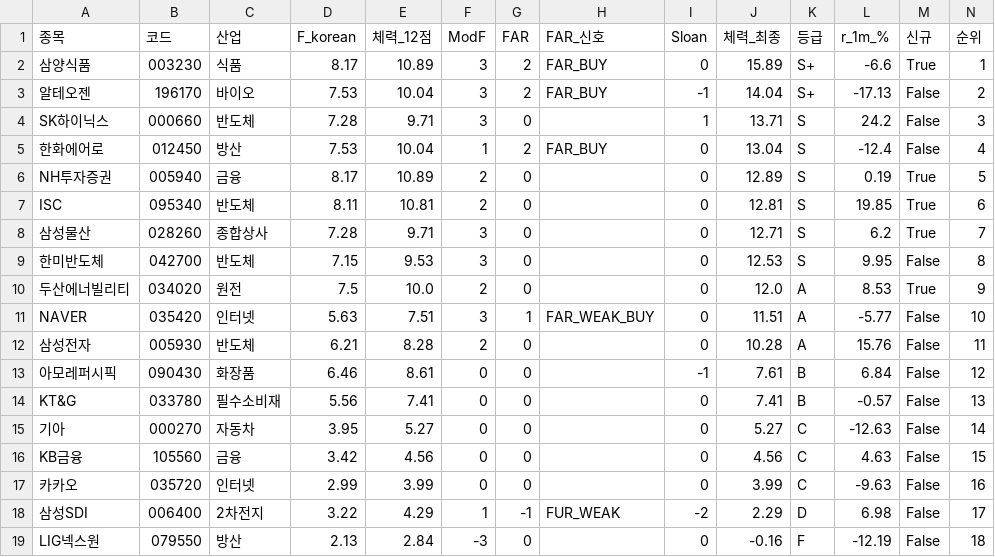
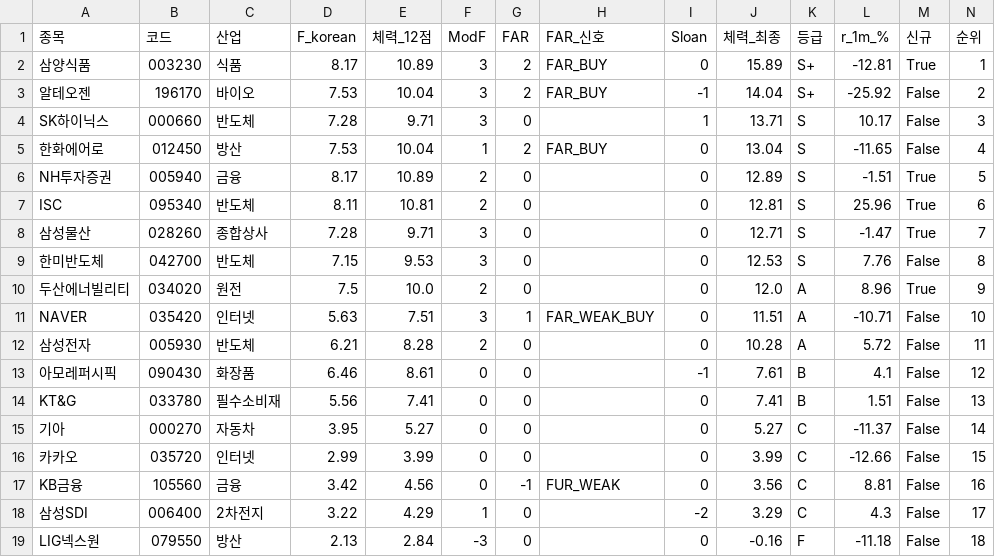
Before and after one commit to luminae21-source/jinwoo-quant-auto, a CSV file: docs/v36_scores_latest.csv, drawn as a sheet.

```diff
--- a/docs/v36_scores_latest.csv
+++ b/docs/v36_scores_latest.csv
@@ -1,19 +1,19 @@
 종목,코드,산업,F_korean,체력_12점,ModF,FAR,FAR_신호,Sloan,체력_최종,등급,r_1m_%,신규,순위
-삼양식품,003230,식품,8.17,10.89,3,2,FAR_BUY,0,15.89,S+,-6.6,True,1
-알테오젠,196170,바이오,7.53,10.04,3,2,FAR_BUY,-1,14.04,S+,-17.13,False,2
-SK하이닉스,000660,반도체,7.28,9.71,3,0,,1,13.71,S,24.2,False,3
-한화에어로,012450,방산,7.53,10.04,1,2,FAR_BUY,0,13.04,S,-12.4,False,4
-NH투자증권,005940,금융,8.17,10.89,2,0,,0,12.89,S,0.19,True,5
-ISC,095340,반도체,8.11,10.81,2,0,,0,12.81,S,19.85,True,6
-삼성물산,028260,종합상사,7.28,9.71,3,0,,0,12.71,S,6.2,True,7
-한미반도체,042700,반도체,7.15,9.53,3,0,,0,12.53,S,9.95,False,8
-두산에너빌리티,034020,원전,7.5,10.0,2,0,,0,12.0,A,8.53,True,9
-NAVER,035420,인터넷,5.63,7.51,3,1,FAR_WEAK_BUY,0,11.51,A,-5.77,False,10
-삼성전자,005930,반도체,6.21,8.28,2,0,,0,10.28,A,15.76,False,11
-아모레퍼시픽,090430,화장품,6.46,8.61,0,0,,-1,7.61,B,6.84,False,12
-KT&G,033780,필수소비재,5.56,7.41,0,0,,0,7.41,B,-0.57,False,13
-기아,000270,자동차,3.95,5.27,0,0,,0,5.27,C,-12.63,False,14
-KB금융,105560,금융,3.42,4.56,0,0,,0,4.56,C,4.63,False,15
-카카오,035720,인터넷,2.99,3.99,0,0,,0,3.99,C,-9.63,False,16
-삼성SDI,006400,2차전지,3.22,4.29,1,-1,FUR_WEAK,-2,2.29,D,6.98,False,17
-LIG넥스원,079550,방산,2.13,2.84,-3,0,,0,-0.16,F,-12.19,False,18
+삼양식품,003230,식품,8.17,10.89,3,2,FAR_BUY,0,15.89,S+,-12.81,True,1
+알테오젠,196170,바이오,7.53,10.04,3,2,FAR_BUY,-1,14.04,S+,-25.92,False,2
+SK하이닉스,000660,반도체,7.28,9.71,3,0,,1,13.71,S,10.17,False,3
+한화에어로,012450,방산,7.53,10.04,1,2,FAR_BUY,0,13.04,S,-11.65,False,4
+NH투자증권,005940,금융,8.17,10.89,2,0,,0,12.89,S,-1.51,True,5
+ISC,095340,반도체,8.11,10.81,2,0,,0,12.81,S,25.96,True,6
+삼성물산,028260,종합상사,7.28,9.71,3,0,,0,12.71,S,-1.47,True,7
+한미반도체,042700,반도체,7.15,9.53,3,0,,0,12.53,S,7.76,False,8
+두산에너빌리티,034020,원전,7.5,10.0,2,0,,0,12.0,A,8.96,True,9
+NAVER,035420,인터넷,5.63,7.51,3,1,FAR_WEAK_BUY,0,11.51,A,-10.71,False,10
+삼성전자,005930,반도체,6.21,8.28,2,0,,0,10.28,A,5.72,False,11
+아모레퍼시픽,090430,화장품,6.46,8.61,0,0,,-1,7.61,B,4.1,False,12
+KT&G,033780,필수소비재,5.56,7.41,0,0,,0,7.41,B,1.51,False,13
+기아,000270,자동차,3.95,5.27,0,0,,0,5.27,C,-11.37,False,14
+카카오,035720,인터넷,2.99,3.99,0,0,,0,3.99,C,-12.66,False,15
+KB금융,105560,금융,3.42,4.56,0,-1,FUR_WEAK,0,3.56,C,8.81,False,16
+삼성SDI,006400,2차전지,3.22,4.29,1,0,,-2,3.29,C,4.3,False,17
+LIG넥스원,079550,방산,2.13,2.84,-3,0,,0,-0.16,F,-11.18,False,18
```
Also changed, not shown: 9 other files.
